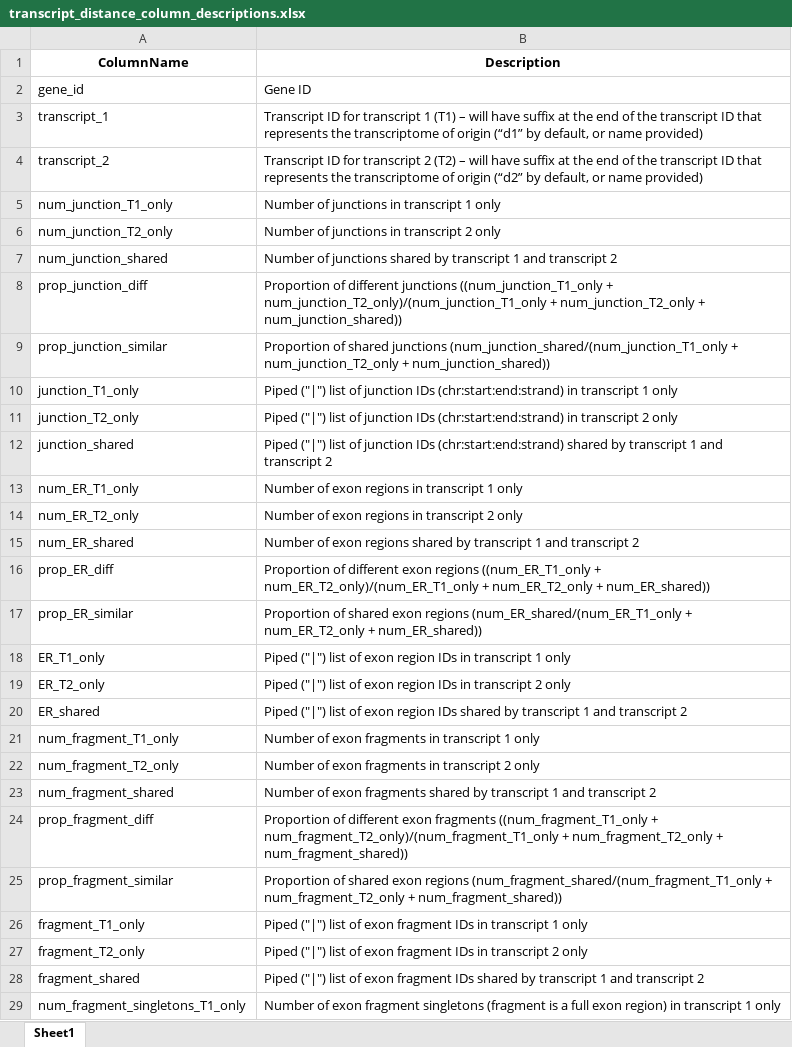
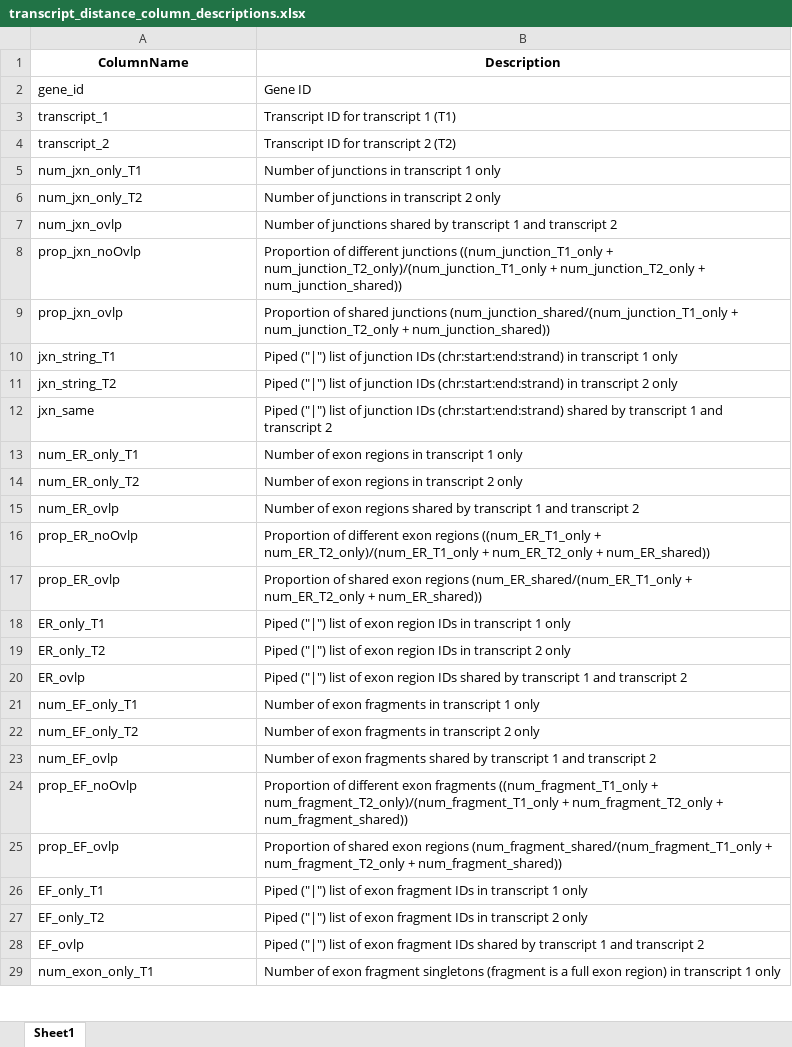
Before and after one commit to McIntyre-Lab/TranD, an Excel workbook: docs/transcript_distance_column_descriptions.xlsx, sheet Sheet1, drawn as a sheet; only a part is shown; values as stored, in another font and other column widths than the file's, no borders; the diff covers the shown part only; the diff names each change by its address in the sheet, - before the commit and + after, or states it on an @@ line.

Commit message:
update 1GTF column headers, fix typo in help

```diff
--- a/docs/transcript_distance_column_descriptions.xlsx (sheet Sheet1)
+++ b/docs/transcript_distance_column_descriptions.xlsx (sheet Sheet1)
-B3 (Description): …1 (T1) – will have suffix at the end of the transcript ID that represents the transcriptome of origin (“d1” by default, or name provided)
+B3 (Description): …1 (T1)
-B4 (Description): …2 (T2) – will have suffix at the end of the transcript ID that represents the transcriptome of origin (“d2” by default, or name provided)
+B4 (Description): …2 (T2)
-A5 (ColumnName): num_junction_T1_only
+A5 (ColumnName): num_jxn_only_T1
-A6 (ColumnName): num_junction_T2_only
+A6 (ColumnName): num_jxn_only_T2
-A7 (ColumnName): num_junction_shared
+A7 (ColumnName): num_jxn_ovlp
-A8 (ColumnName): prop_junction_diff
+A8 (ColumnName): prop_jxn_noOvlp
-A9 (ColumnName): prop_junction_similar
+A9 (ColumnName): prop_jxn_ovlp
-A10 (ColumnName): junction_T1_only
+A10 (ColumnName): jxn_string_T1
-A11 (ColumnName): junction_T2_only
+A11 (ColumnName): jxn_string_T2
-A12 (ColumnName): junction_shared
+A12 (ColumnName): jxn_same
-A13 (ColumnName): num_ER_T1_only
+A13 (ColumnName): num_ER_only_T1
-A14 (ColumnName): num_ER_T2_only
+A14 (ColumnName): num_ER_only_T2
-A15 (ColumnName): num_ER_shared
+A15 (ColumnName): num_ER_ovlp
-A16 (ColumnName): prop_ER_diff
+A16 (ColumnName): prop_ER_noOvlp
-A17 (ColumnName): prop_ER_similar
+A17 (ColumnName): prop_ER_ovlp
-A18 (ColumnName): ER_T1_only
+A18 (ColumnName): ER_only_T1
-A19 (ColumnName): ER_T2_only
+A19 (ColumnName): ER_only_T2
-A20 (ColumnName): ER_shared
+A20 (ColumnName): ER_ovlp
-A21 (ColumnName): num_fragment_T1_only
+A21 (ColumnName): num_EF_only_T1
-A22 (ColumnName): num_fragment_T2_only
+A22 (ColumnName): num_EF_only_T2
-A23 (ColumnName): num_fragment_shared
+A23 (ColumnName): num_EF_ovlp
-A24 (ColumnName): prop_fragment_diff
+A24 (ColumnName): prop_EF_noOvlp
-A25 (ColumnName): prop_fragment_similar
+A25 (ColumnName): prop_EF_ovlp
-A26 (ColumnName): fragment_T1_only
+A26 (ColumnName): EF_only_T1
-A27 (ColumnName): fragment_T2_only
+A27 (ColumnName): EF_only_T2
-A28 (ColumnName): fragment_shared
+A28 (ColumnName): EF_ovlp
-A29 (ColumnName): num_fragment_singletons_T1_only
+A29 (ColumnName): num_exon_only_T1
```
Also changed, not shown: 3 added rows, 1 removed row and 23 edited cells elsewhere in this sheet, 1 other file.
